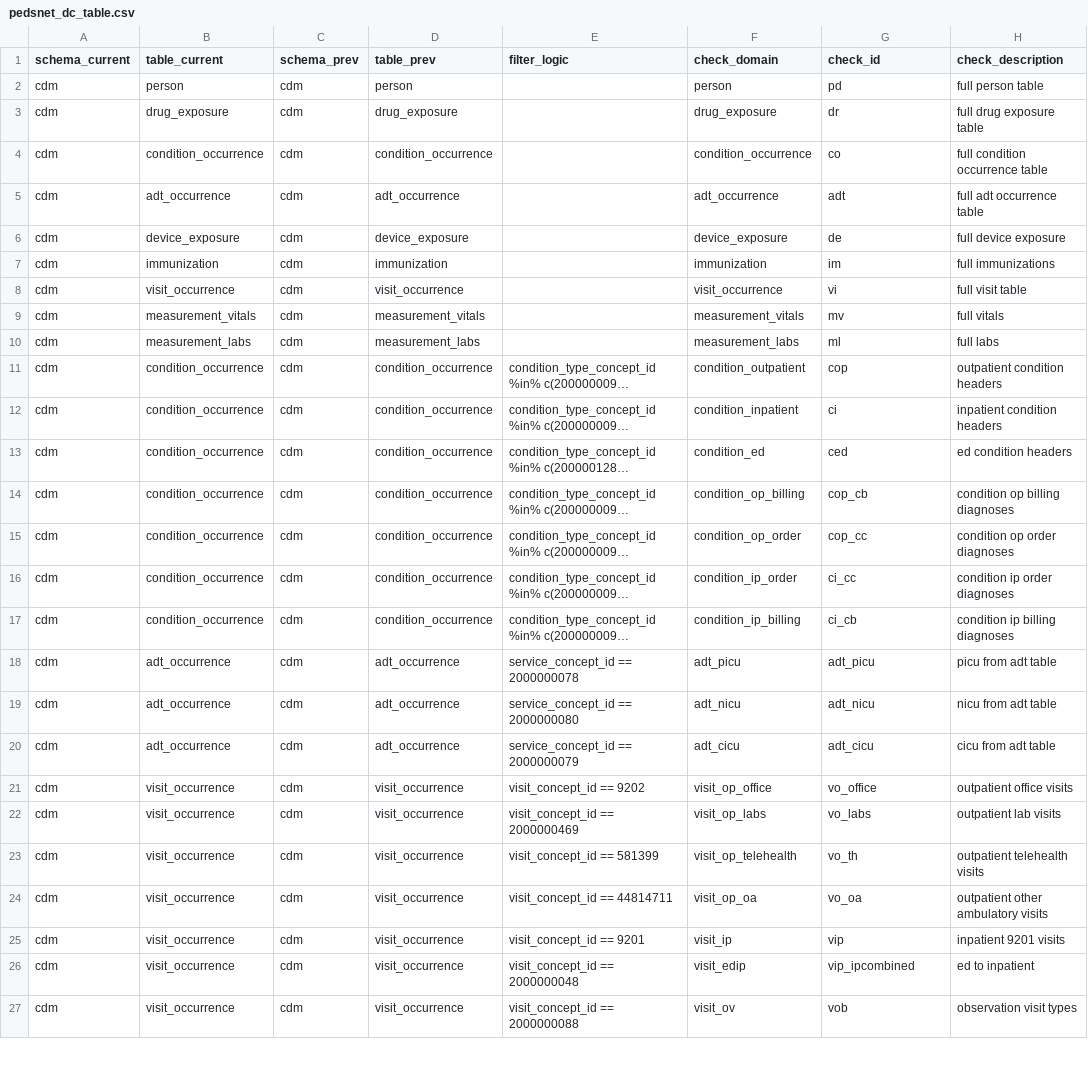
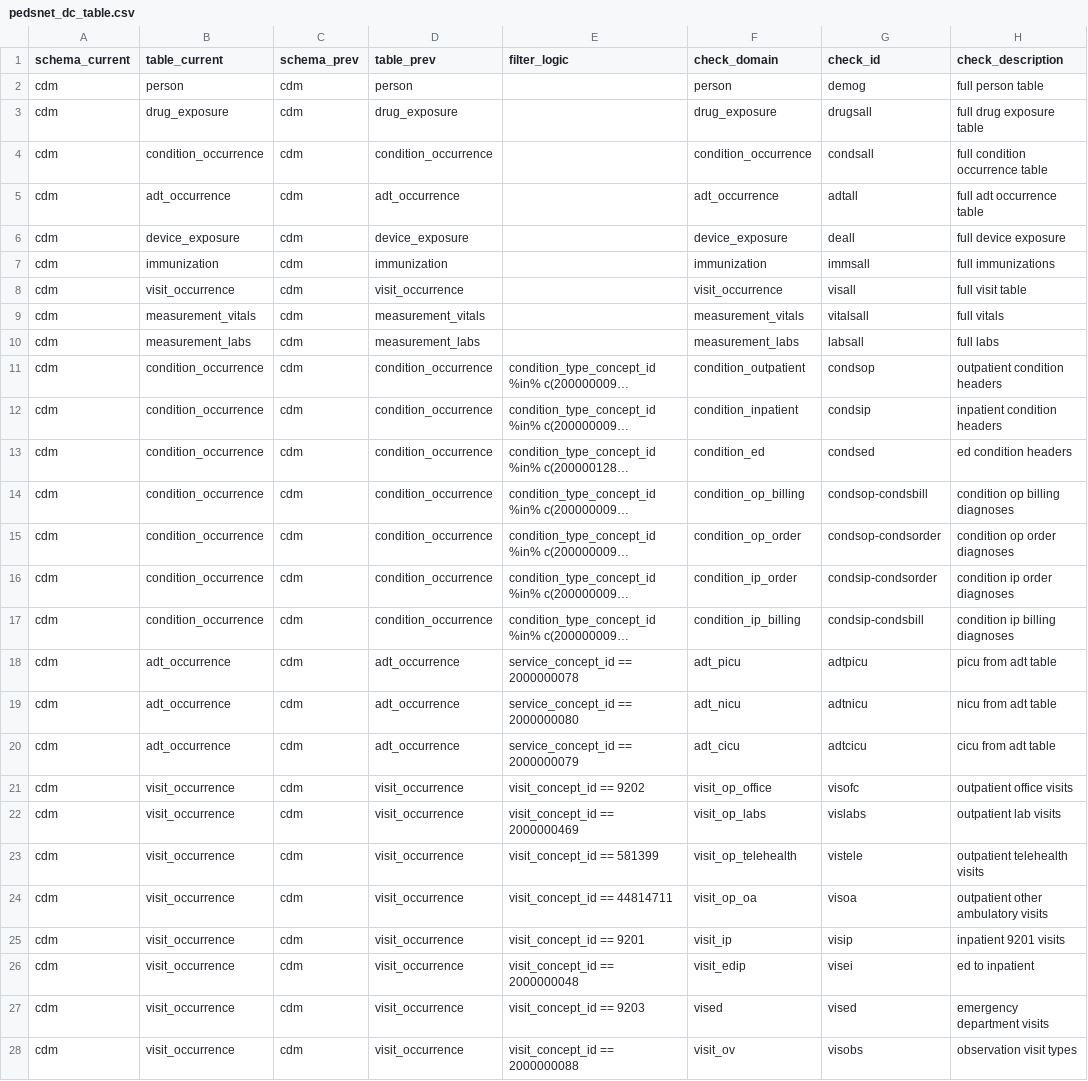
Before and after one commit to PEDSnet/pedsnet_ndq, a CSV file: specs/pedsnet_dc_table.csv, drawn as a sheet; only a part is shown; long unchanged cells end in …; addresses are those after the commit; the diff covers the shown part only; the diff names each change by its address in the sheet, - before the commit and + after, or states it on an @@ line.

```diff
--- a/specs/pedsnet_dc_table.csv
+++ b/specs/pedsnet_dc_table.csv
-G2 (check_id): pd
+G2 (check_id): demog
-G3 (check_id): dr
+G3 (check_id): drugsall
-G4 (check_id): co
+G4 (check_id): condsall
-G5 (check_id): adt
+G5 (check_id): adtall
-G6 (check_id): de
+G6 (check_id): deall
-G7 (check_id): im
+G7 (check_id): immsall
-G8 (check_id): vi
+G8 (check_id): visall
-G9 (check_id): mv
+G9 (check_id): vitalsall
-G10 (check_id): ml
+G10 (check_id): labsall
-G11 (check_id): cop
+G11 (check_id): condsop
-G12 (check_id): ci
+G12 (check_id): condsip
-G13 (check_id): ced
+G13 (check_id): condsed
-G14 (check_id): cop_cb
+G14 (check_id): condsop-condsbill
-G15 (check_id): cop_cc
+G15 (check_id): condsop-condsorder
-G16 (check_id): ci_cc
+G16 (check_id): condsip-condsorder
-G17 (check_id): ci_cb
+G17 (check_id): condsip-condsbill
-G18 (check_id): adt_picu
+G18 (check_id): adtpicu
-G19 (check_id): adt_nicu
+G19 (check_id): adtnicu
-G20 (check_id): adt_cicu
+G20 (check_id): adtcicu
-G21 (check_id): vo_office
+G21 (check_id): visofc
-G22 (check_id): vo_labs
+G22 (check_id): vislabs
-G23 (check_id): vo_th
+G23 (check_id): vistele
-G24 (check_id): vo_oa
+G24 (check_id): visoa
-G25 (check_id): vip
+G25 (check_id): visip
-G26 (check_id): vip_ipcombined
+G26 (check_id): visei
+row 27: cdm | visit_occurrence | cdm | visit_occurrence | visit_concept_id == 9203 | vised | vised | emergency department visits
-G28 (check_id): vob
+G28 (check_id): visobs
```
Also changed, not shown: 11 edited cells elsewhere in this file, specs/cfd_mappings.csv, specs/pedsnet_cfd_table.csv, 10 other files.
